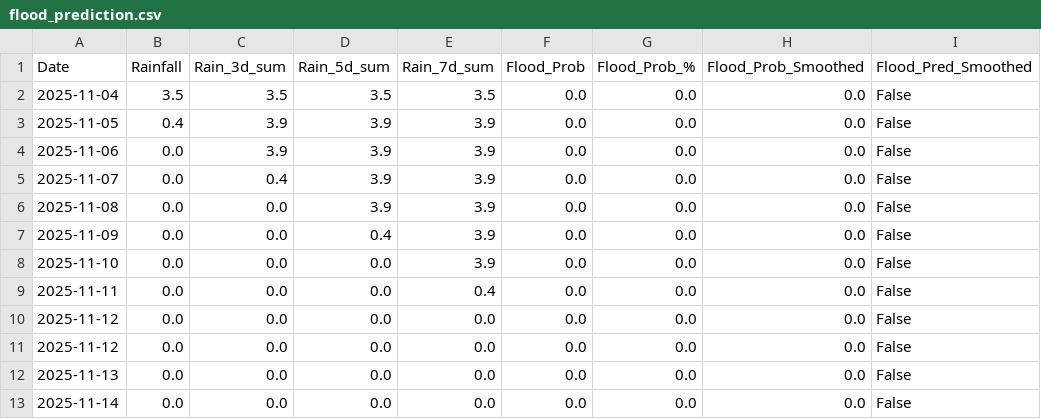
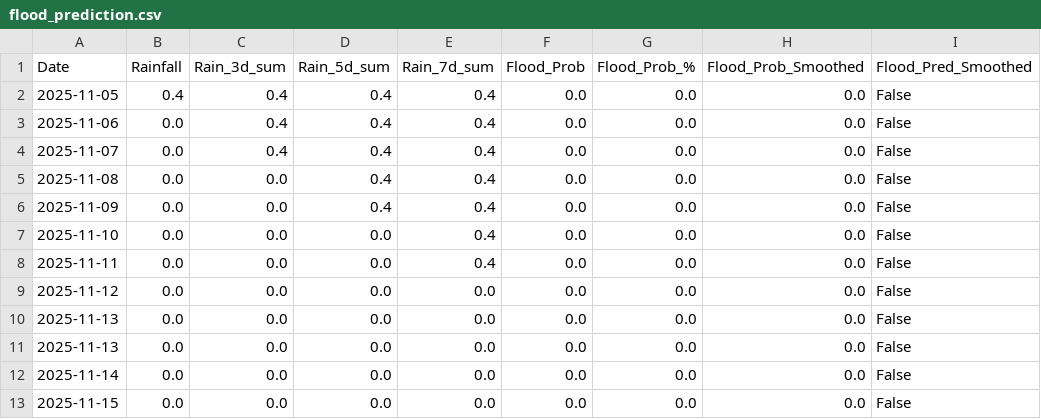
Before and after one commit to keshavkhandelwal13/Matsya-Flood-detector, a CSV file: backend/csv_generator/flood_prediction.csv, drawn as a sheet.

```diff
--- a/backend/csv_generator/flood_prediction.csv
+++ b/backend/csv_generator/flood_prediction.csv
@@ -1,13 +1,13 @@
 Date,Rainfall,Rain_3d_sum,Rain_5d_sum,Rain_7d_sum,Flood_Prob,Flood_Prob_%,Flood_Prob_Smoothed,Flood_Pred_Smoothed
-2025-11-04,3.5,3.5,3.5,3.5,0.0,0.0,0.0,False
-2025-11-05,0.4,3.9,3.9,3.9,0.0,0.0,0.0,False
-2025-11-06,0.0,3.9,3.9,3.9,0.0,0.0,0.0,False
-2025-11-07,0.0,0.4,3.9,3.9,0.0,0.0,0.0,False
-2025-11-08,0.0,0.0,3.9,3.9,0.0,0.0,0.0,False
-2025-11-09,0.0,0.0,0.4,3.9,0.0,0.0,0.0,False
-2025-11-10,0.0,0.0,0.0,3.9,0.0,0.0,0.0,False
+2025-11-05,0.4,0.4,0.4,0.4,0.0,0.0,0.0,False
+2025-11-06,0.0,0.4,0.4,0.4,0.0,0.0,0.0,False
+2025-11-07,0.0,0.4,0.4,0.4,0.0,0.0,0.0,False
+2025-11-08,0.0,0.0,0.4,0.4,0.0,0.0,0.0,False
+2025-11-09,0.0,0.0,0.4,0.4,0.0,0.0,0.0,False
+2025-11-10,0.0,0.0,0.0,0.4,0.0,0.0,0.0,False
 2025-11-11,0.0,0.0,0.0,0.4,0.0,0.0,0.0,False
 2025-11-12,0.0,0.0,0.0,0.0,0.0,0.0,0.0,False
-2025-11-12,0.0,0.0,0.0,0.0,0.0,0.0,0.0,False
+2025-11-13,0.0,0.0,0.0,0.0,0.0,0.0,0.0,False
 2025-11-13,0.0,0.0,0.0,0.0,0.0,0.0,0.0,False
 2025-11-14,0.0,0.0,0.0,0.0,0.0,0.0,0.0,False
+2025-11-15,0.0,0.0,0.0,0.0,0.0,0.0,0.0,False
```
Also changed, not shown: backend/flood_detector/flood_forecast.csv, 3 other files.
